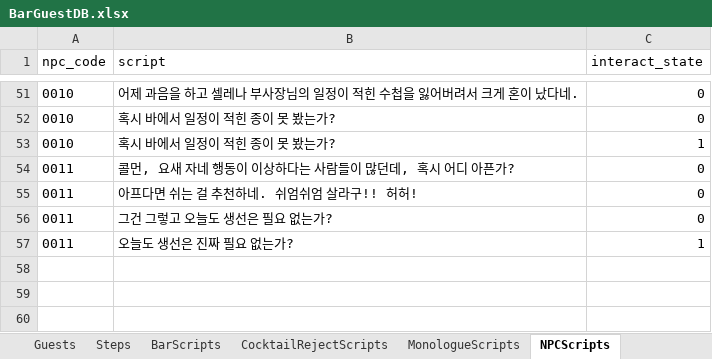
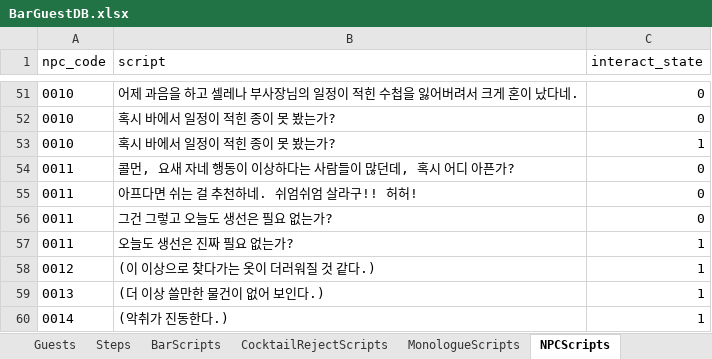
Before and after one commit to Team-IndieLINY/Nemesis1842, an Excel workbook: Assets/Resources/GameData/BarGuestDB.xlsx, sheet NPCScripts, drawn as a sheet; only a part is shown, gaps mark what is left out; values as stored, in another font and other column widths than the file's, no borders; the diff names each change by its address in the sheet, - before the commit and + after, or states it on an @@ line.

```diff
--- a/Assets/Resources/GameData/BarGuestDB.xlsx (sheet NPCScripts)
+++ b/Assets/Resources/GameData/BarGuestDB.xlsx (sheet NPCScripts)
+row 58: 0012 | (이 이상으로 찾다가는 옷이 더러워질 것 같다.) | 1
+row 59: 0013 | (더 이상 쓸만한 물건이 없어 보인다.) | 1
+row 60: 0014 | (악취가 진동한다.) | 1
```
Also changed, not shown: 47 other files.
